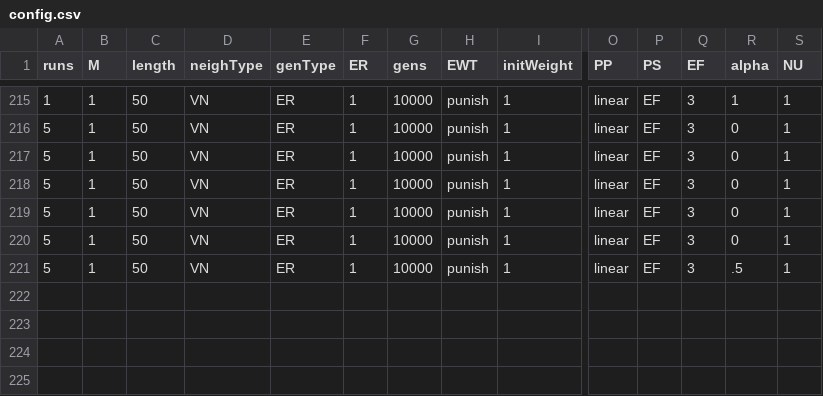
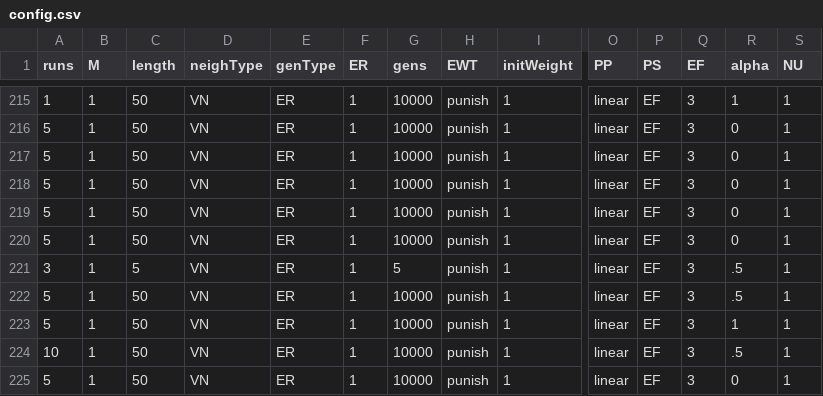
Before and after one commit to EvanORiordan/evoUG2, a CSV file: config.csv, drawn as a sheet; only a part is shown, gaps mark what is left out; rows hold the shown columns only; the diff names each change by its address in the sheet, - before the commit and + after, or states it on an @@ line.

```diff
--- a/config.csv
+++ b/config.csv
+row 221: 3 | 1 | 5 | VN | ER | 1 | 5 | punish | 1 | linear | EF | 3 | .5 | 1
+row 223: 5 | 1 | 50 | VN | ER | 1 | 10000 | punish | 1 | linear | EF | 3 | 1 | 1
+row 224: 10 | 1 | 50 | VN | ER | 1 | 10000 | punish | 1 | linear | EF | 3 | .5 | 1
+row 225: 5 | 1 | 50 | VN | ER | 1 | 10000 | punish | 1 | linear | EF | 3 | 0 | 1
```
Also changed, not shown: 1 other file.
